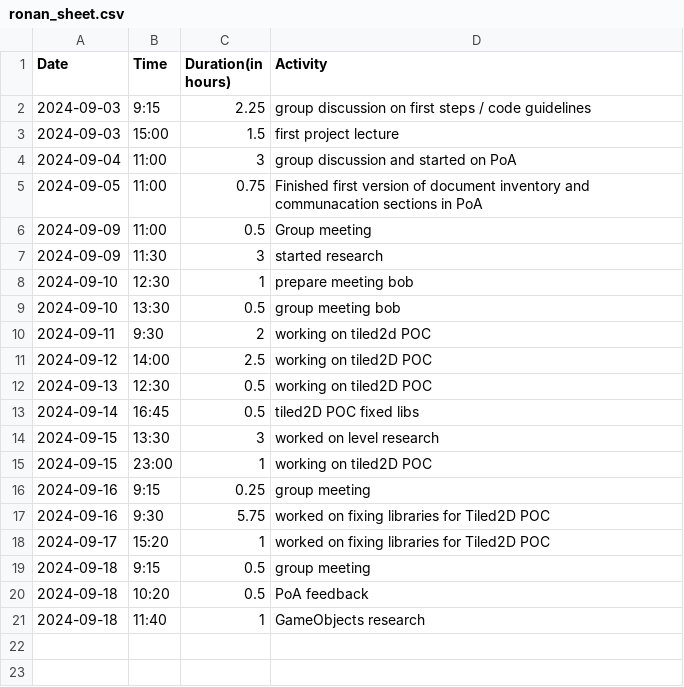
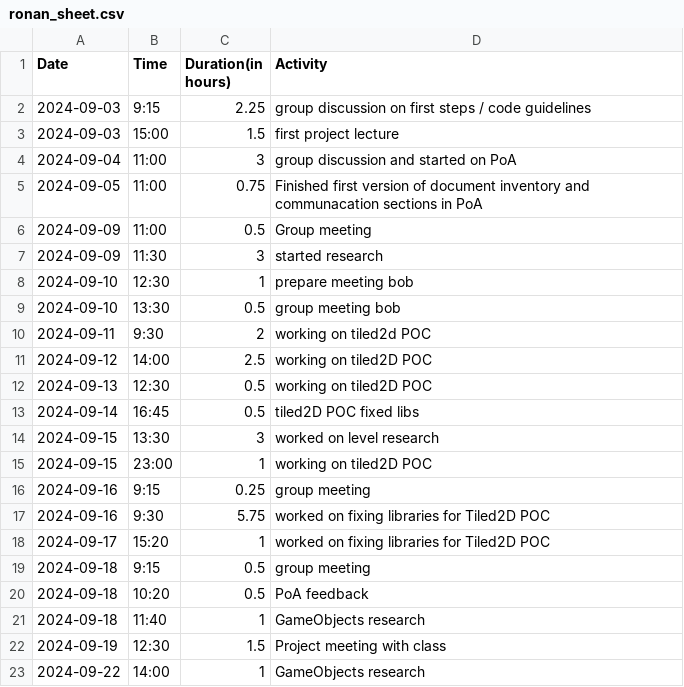
Before and after one commit to Seger01/GameEngine, a CSV file: docs/timesheets/ronan_sheet.csv, drawn as a sheet.

Commit message:
GameObjects research

```diff
--- a/docs/timesheets/ronan_sheet.csv
+++ b/docs/timesheets/ronan_sheet.csv
@@ -21 +21,3 @@ Date,Time,Duration(in hours),Activity
 2024-09-18, 11:40, 1, GameObjects research
+2024-09-19, 12:30, 1.5, Project meeting with class
+2024-09-22, 14:00, 1, GameObjects research
```
Also changed, not shown: 2 other files.
